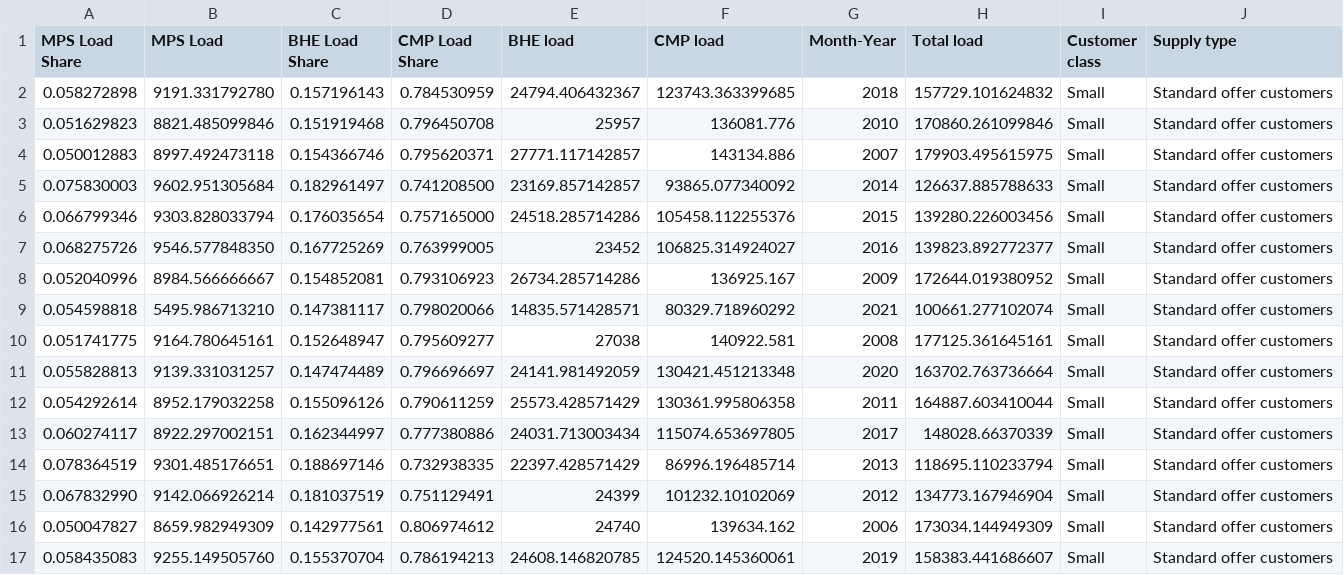
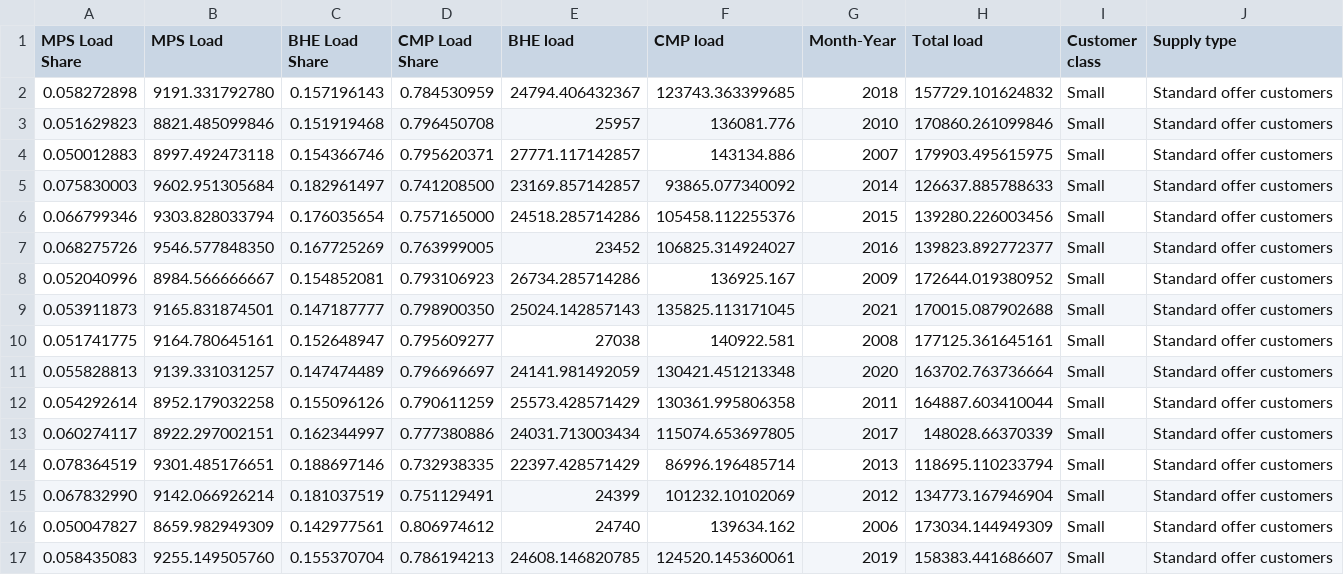
Before and after one commit to darrenfishell/data-projects, a CSV file: retail-power-compare/flow/CMP-BHE load shares.csv, drawn as a sheet.

```diff
--- a/retail-power-compare/flow/CMP-BHE load shares.csv
+++ b/retail-power-compare/flow/CMP-BHE load shares.csv
@@ -8,3 +8,3 @@
 0.052040996,8984.566666667,0.154852081,0.793106923,26734.285714286,136925.167,2009,172644.019380952,Small,Standard offer customers
-0.054598818,5495.986713210,0.147381117,0.798020066,14835.571428571,80329.718960292,2021,100661.277102074,Small,Standard offer customers
+0.053911873,9165.831874501,0.147187777,0.798900350,25024.142857143,135825.113171045,2021,170015.087902688,Small,Standard offer customers
 0.051741775,9164.780645161,0.152648947,0.795609277,27038,140922.581,2008,177125.361645161,Small,Standard offer customers
```
Also changed, not shown: retail-power-compare/data/cep-price-comparison.csv, retail-power-compare/data/high-cost-estimate.csv, 6 other files.
